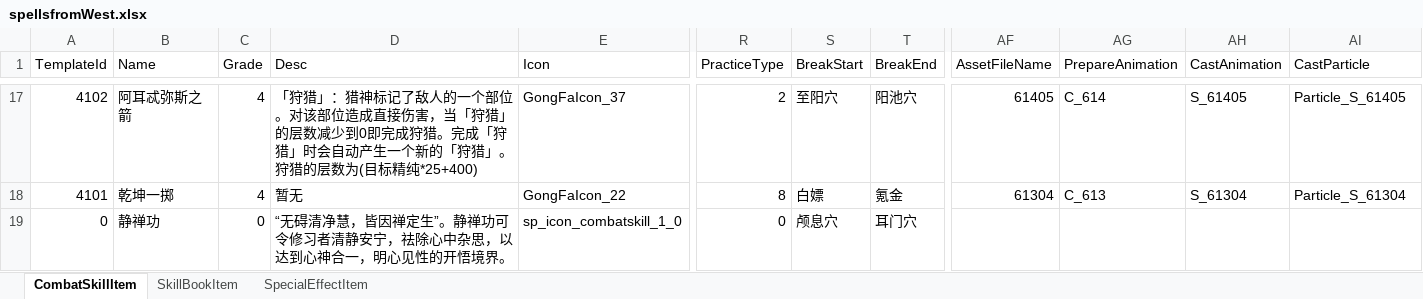
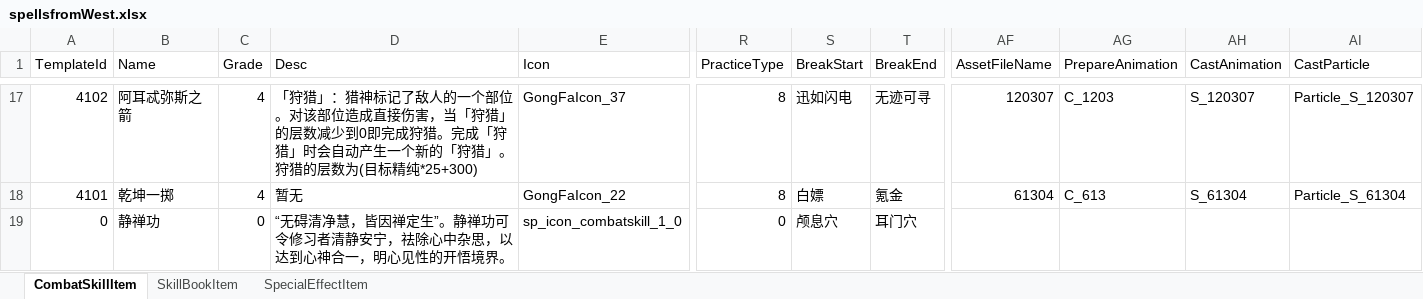
Before and after one commit to wilhelmw201/SpellsFromTheWest, an Excel workbook: tools/spellsfromWest.xlsx, sheet CombatSkillItem, drawn as a sheet; only a part is shown, gaps mark what is left out; values as stored, in another font and other column widths than the file's, no cell formats; the diff covers the shown part only; the diff names each change by its address in the sheet, - before the commit and + after, or states it on an @@ line.

```diff
--- a/tools/spellsfromWest.xlsx (sheet CombatSkillItem)
+++ b/tools/spellsfromWest.xlsx (sheet CombatSkillItem)
-D17 (Desc): …目标精纯*25+400)
+D17 (Desc): …目标精纯*25+300)
-R17 (PracticeType): 2
+R17 (PracticeType): 8
-S17 (BreakStart): 至阳穴
+S17 (BreakStart): 迅如闪电
-T17 (BreakEnd): 阳池穴
+T17 (BreakEnd): 无迹可寻
-AF17 (AssetFileName): 61405
+AF17 (AssetFileName): 120307
-AG17 (PrepareAnimation): C_614
+AG17 (PrepareAnimation): C_1203
-AH17 (CastAnimation): S_61405
+AH17 (CastAnimation): S_120307
-AI17 (CastParticle): Particle_S_61405
+AI17 (CastParticle): Particle_S_120307
```
Also changed, not shown: 38 edited cells elsewhere in this sheet, sheet SpecialEffectItem, cell formats, 6 other files.
